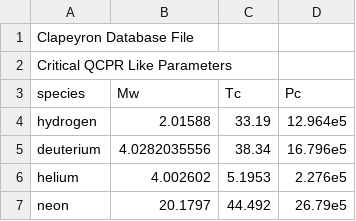
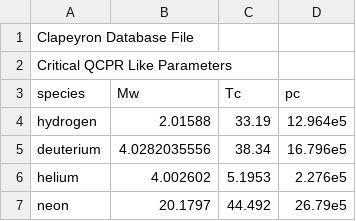
Before and after one commit to ClapeyronThermo/Clapeyron.jl, a CSV file: database/cubic/QCPR/QCPR_critical.csv, drawn as a sheet.

Commit message:
Implement QCPR
Can now replicate both binary phase diagrams and pure diagrams for QCPR. Implementation is not finalised since it's quite messy and had to modify cubic equation.jl

```diff
--- a/database/cubic/QCPR/QCPR_critical.csv
+++ b/database/cubic/QCPR/QCPR_critical.csv
@@ -2,3 +2,3 @@ Clapeyron Database File,,,,,,
 Critical QCPR Like Parameters,,,,,,
-species,Mw,Tc,Pc
+species,Mw,Tc,pc
 hydrogen,2.01588,33.19,12.964e5
```
Also changed, not shown: database/cubic/QCPR/Twu_QCPR.csv, 6 other files.
